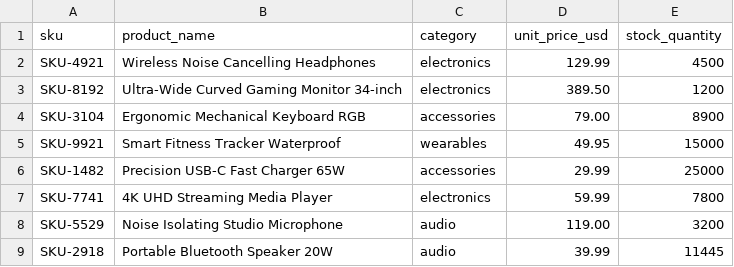
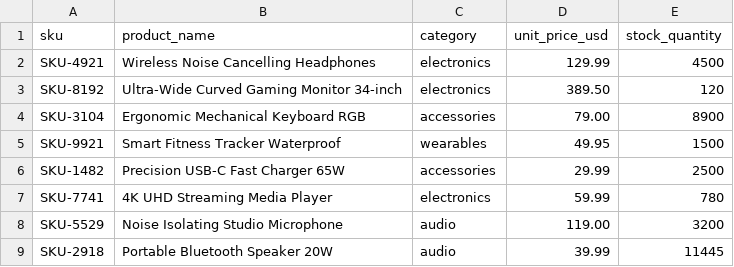
Before and after one commit to mrabhisheksharma/ecommerce-perf-suite, a CSV file: data/products.csv, drawn as a sheet.

Commit message:
Modify stock quantities in products.csv
Updated stock quantities for several products.

```diff
--- a/data/products.csv
+++ b/data/products.csv
@@ -2,7 +2,7 @@ sku,product_name,category,unit_price_usd,stock_quantity
 SKU-4921,Wireless Noise Cancelling Headphones,electronics,129.99,4500
-SKU-8192,Ultra-Wide Curved Gaming Monitor 34-inch,electronics,389.50,1200
+SKU-8192,Ultra-Wide Curved Gaming Monitor 34-inch,electronics,389.50,120
 SKU-3104,Ergonomic Mechanical Keyboard RGB,accessories,79.00,8900
-SKU-9921,Smart Fitness Tracker Waterproof,wearables,49.95,15000
-SKU-1482,Precision USB-C Fast Charger 65W,accessories,29.99,25000
-SKU-7741,4K UHD Streaming Media Player,electronics,59.99,7800
+SKU-9921,Smart Fitness Tracker Waterproof,wearables,49.95,1500
+SKU-1482,Precision USB-C Fast Charger 65W,accessories,29.99,2500
+SKU-7741,4K UHD Streaming Media Player,electronics,59.99,780
 SKU-5529,Noise Isolating Studio Microphone,audio,119.00,3200
```
